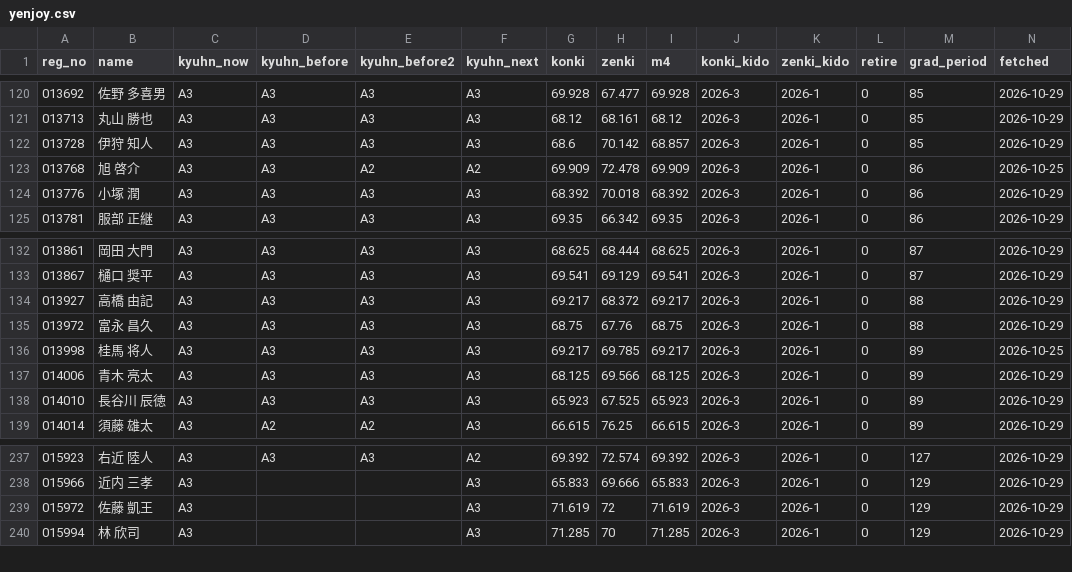
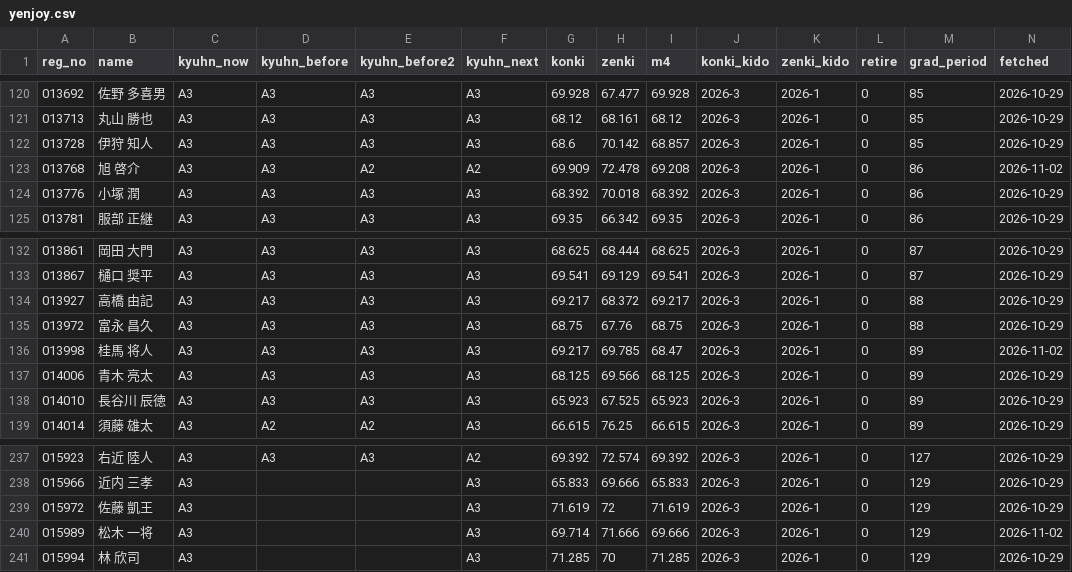
Before and after one commit to greengiant7773/keirin-taisha, a CSV file: yenjoy.csv, drawn as a sheet; only a part is shown, gaps mark what is left out.

```diff
--- a/yenjoy.csv
+++ b/yenjoy.csv
@@ -122,3 +122,3 @@
 013728,伊狩 知人,A3,A3,A3,A3,68.6,70.142,68.857,2026-3,2026-1,0,85,2026-10-29
-013768,旭 啓介,A3,A3,A2,A2,69.909,72.478,69.909,2026-3,2026-1,0,86,2026-10-25
+013768,旭 啓介,A3,A3,A2,A2,69.909,72.478,69.208,2026-3,2026-1,0,86,2026-11-02
 013776,小塚 潤,A3,A3,A3,A3,68.392,70.018,68.392,2026-3,2026-1,0,86,2026-10-29
@@ -135,3 +135,3 @@
 013972,富永 昌久,A3,A3,A3,A3,68.75,67.76,68.75,2026-3,2026-1,0,88,2026-10-29
-013998,桂馬 将人,A3,A3,A3,A3,69.217,69.785,69.217,2026-3,2026-1,0,89,2026-10-25
+013998,桂馬 将人,A3,A3,A3,A3,69.217,69.785,68.47,2026-3,2026-1,0,89,2026-11-02
 014006,青木 亮太,A3,A3,A3,A3,68.125,69.566,68.125,2026-3,2026-1,0,89,2026-10-29
@@ -239,2 +239,3 @@
 015972,佐藤 凱王,A3,,,A3,71.619,72,71.619,2026-3,2026-1,0,129,2026-10-29
+015989,松木 一将,A3,,,A3,69.714,71.666,69.666,2026-3,2026-1,0,129,2026-11-02
 015994,林 欣司,A3,,,A3,71.285,70,71.285,2026-3,2026-1,0,129,2026-10-29
```
Also changed, not shown: 4 other files.
